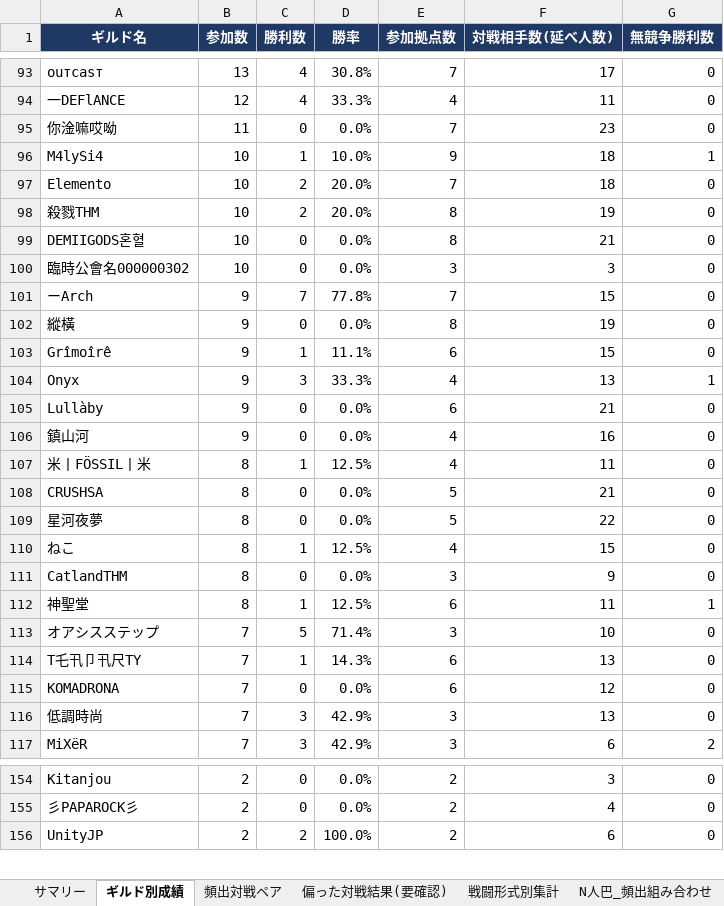
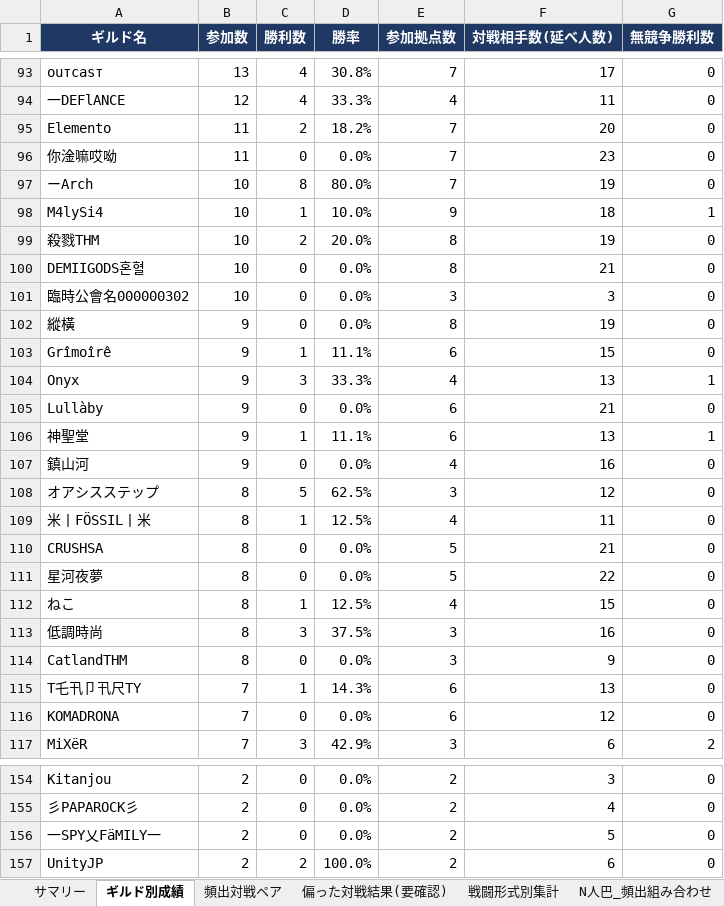
Before and after one commit to Lily-0619/bdm-node-war-tracker, an Excel workbook: report/output/拠点戦_過去データ分析.xlsx, sheet ギルド別成績, drawn as a sheet; only a part is shown, gaps mark what is left out; values as stored, in another font and other column widths than the file's, no borders; removed rows and columns are numbered as before the commit, all else as after; the diff covers the shown part only; the diff names each change by its address in the sheet, - before the commit and + after, or states it on an @@ line.

```diff
--- a/report/output/拠点戦_過去データ分析.xlsx (sheet ギルド別成績)
+++ b/report/output/拠点戦_過去データ分析.xlsx (sheet ギルド別成績)
+row 95: Elemento | 11 | 2 | 18.2% | 7 | 20 | 0
+row 97: ーArch | 10 | 8 | 80.0% | 7 | 19 | 0
-row 97: Elemento | 10 | 2 | 20.0% | 7 | 18 | 0
-row 101: ーArch | 9 | 7 | 77.8% | 7 | 15 | 0
+row 106: 神聖堂 | 9 | 1 | 11.1% | 6 | 13 | 1
+row 108: オアシスステップ | 8 | 5 | 62.5% | 3 | 12 | 0
+row 113: 低調時尚 | 8 | 3 | 37.5% | 3 | 16 | 0
-row 112: 神聖堂 | 8 | 1 | 12.5% | 6 | 11 | 1
-row 113: オアシスステップ | 7 | 5 | 71.4% | 3 | 10 | 0
-row 116: 低調時尚 | 7 | 3 | 42.9% | 3 | 13 | 0
+row 156: 一SPY乂FäMILY一 | 2 | 0 | 0.0% | 2 | 5 | 0
```
Also changed, not shown: 4 added rows, 5 removed rows and 31 edited cells elsewhere in this sheet, sheet 月別参加数, sheet 頻出対戦ペア, sheet 偏った対戦結果(要確認), sheet 拠点別入札状況, sheet 新規参入_離脱, sheet N人巴_頻出組み合わせ, 2 more sheets, 8 other files.
